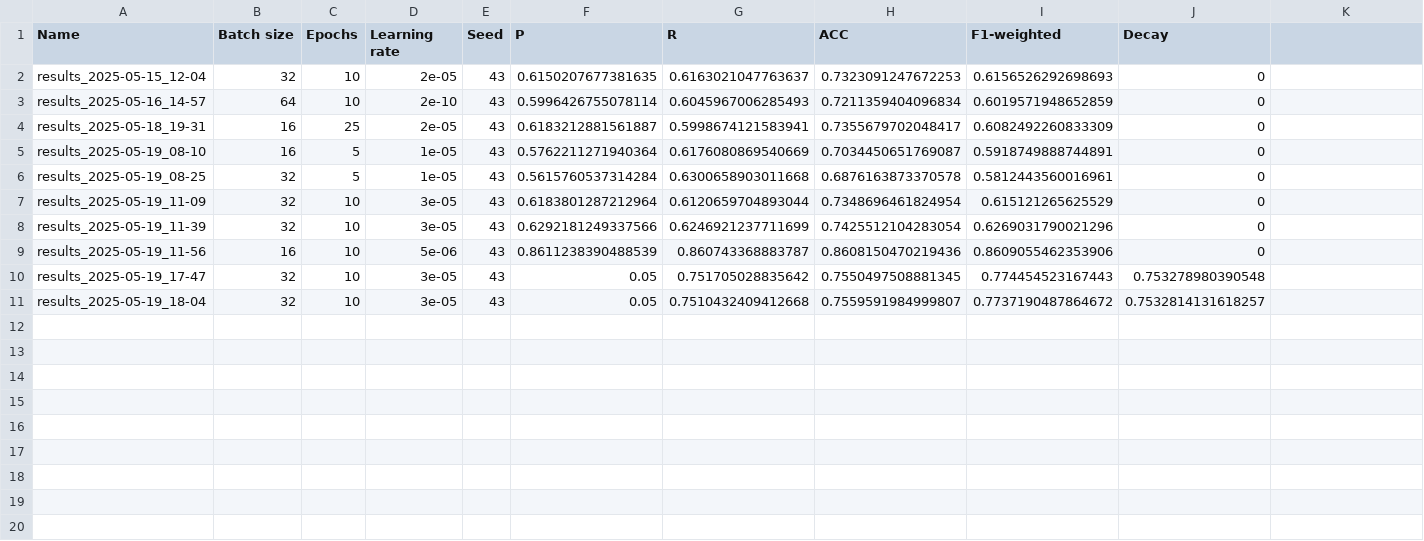
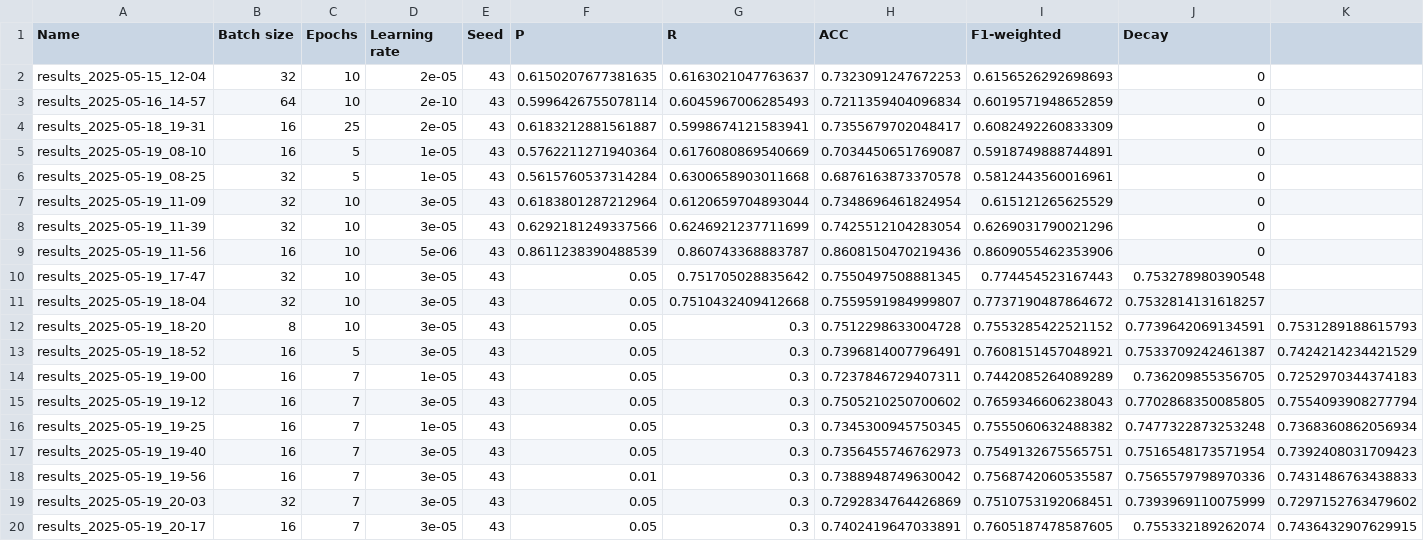
Before and after one commit to Ovoland/Deep_Learning_grp21, a CSV file: results/results.csv, drawn as a sheet.

```diff
--- a/results/results.csv
+++ b/results/results.csv
@@ -11 +11,10 @@ results_2025-05-19_17-47,32,10,3e-05,43,0.05,0.751705028835642,0.755049750888134
 results_2025-05-19_18-04,32,10,3e-05,43,0.05,0.7510432409412668,0.7559591984999807,0.7737190487864672,0.7532814131618257
+results_2025-05-19_18-20,8,10,3e-05,43,0.05,0.3,0.7512298633004728,0.7553285422521152,0.7739642069134591,0.7531289188615793
+results_2025-05-19_18-52,16,5,3e-05,43,0.05,0.3,0.7396814007796491,0.7608151457048921,0.7533709242461387,0.7424214234421529
+results_2025-05-19_19-00,16,7,1e-05,43,0.05,0.3,0.7237846729407311,0.7442085264089289,0.736209855356705,0.7252970344374183
+results_2025-05-19_19-12,16,7,3e-05,43,0.05,0.3,0.7505210250700602,0.7659346606238043,0.7702868350085805,0.7554093908277794
+results_2025-05-19_19-25,16,7,1e-05,43,0.05,0.3,0.7345300945750345,0.7555060632488382,0.7477322873253248,0.7368360862056934
+results_2025-05-19_19-40,16,7,3e-05,43,0.05,0.3,0.7356455746762973,0.7549132675565751,0.7516548173571954,0.7392408031709423
+results_2025-05-19_19-56,16,7,3e-05,43,0.01,0.3,0.7388948749630042,0.7568742060535587,0.7565579798970336,0.7431486763438833
+results_2025-05-19_20-03,32,7,3e-05,43,0.05,0.3,0.7292834764426869,0.7510753192068451,0.7393969110075999,0.7297152763479602
+results_2025-05-19_20-17,16,7,3e-05,43,0.05,0.3,0.7402419647033891,0.7605187478587605,0.755332189262074,0.7436432907629915
```
Also changed, not shown: 28 other files.
